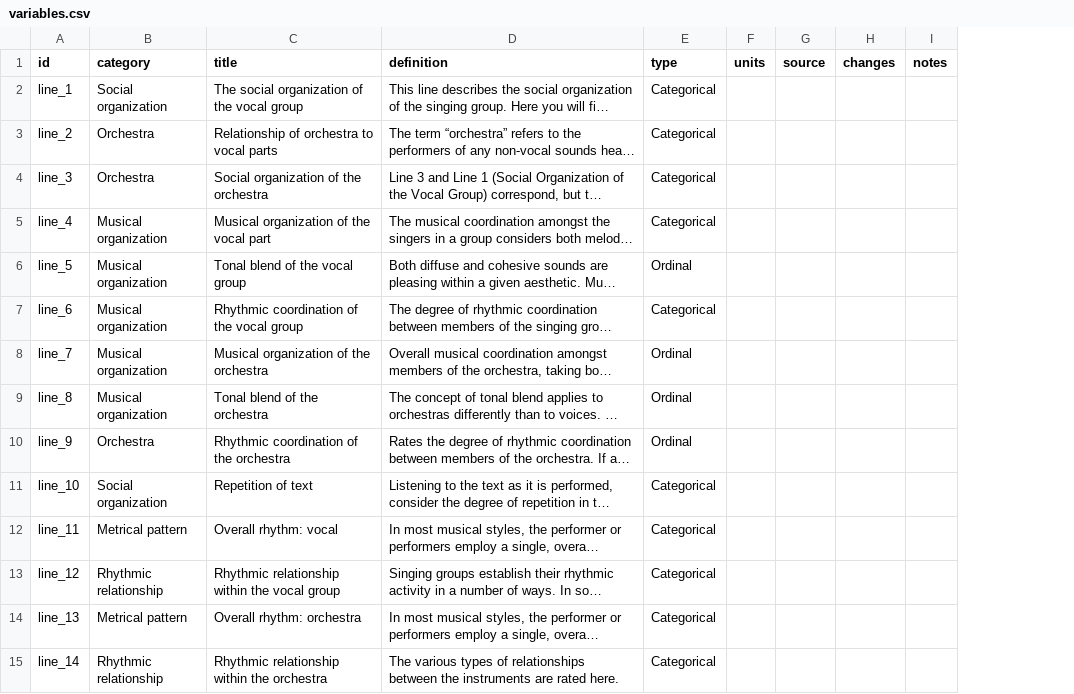
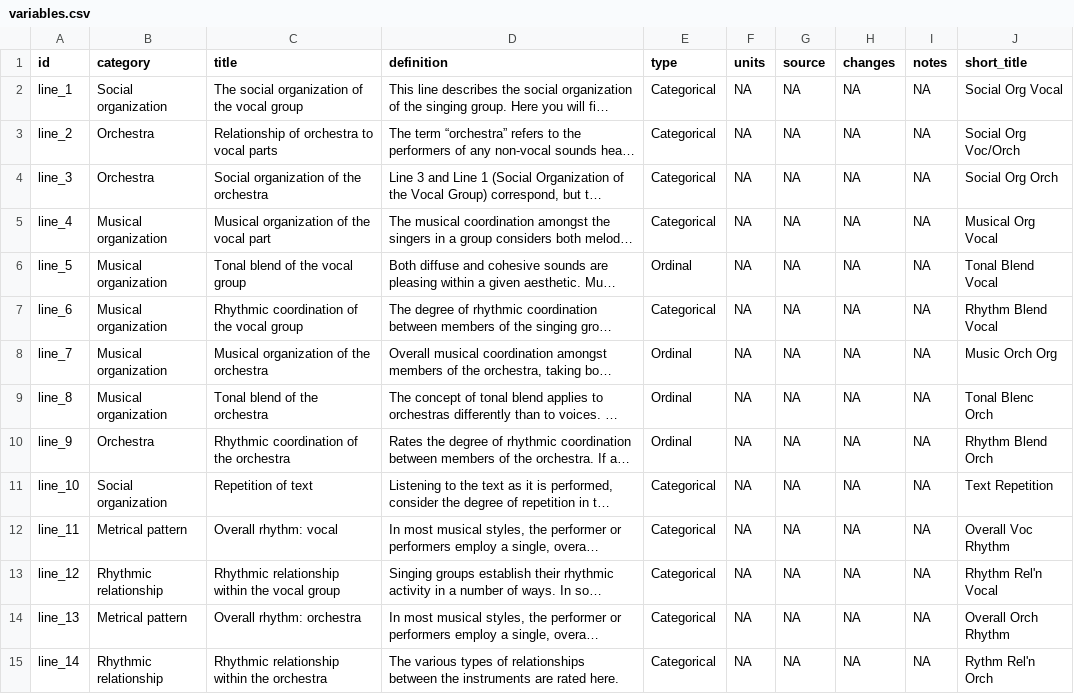
Before and after one commit to theglobaljukebox/cantometrics, a CSV file: etc/variables.csv, drawn as a sheet; only a part is shown; long unchanged cells end in …; the diff covers the shown part only; the diff names each change by its address in the sheet, - before the commit and + after, or states it on an @@ line.

Commit message:
add shortnames to variables file

```diff
--- a/etc/variables.csv
+++ b/etc/variables.csv
+column J (short_title), rows 2-15: Social Org Vocal | Social Org Voc/Orch | Social Org Orch | Musical Org Vocal | Tonal Blend Vocal | Rhythm Blend Vocal | Music Orch Org | Tonal Blenc Orch | Rhythm Blend Orch | Text Repetition | Overall Voc Rhythm | Rhythm Rel'n Vocal | Overall Orch Rhythm | Rythm Rel'n Orch
-F2:F15 (units): (empty)
+F2:F15 (units): NA
-G2:G15 (source): (empty)
+G2:G15 (source): NA
-H2:H15 (changes): (empty)
+H2:H15 (changes): NA
-I2:I15 (notes): (empty)
+I2:I15 (notes): NA
```
Also changed, not shown: 92 edited cells elsewhere in this file.
